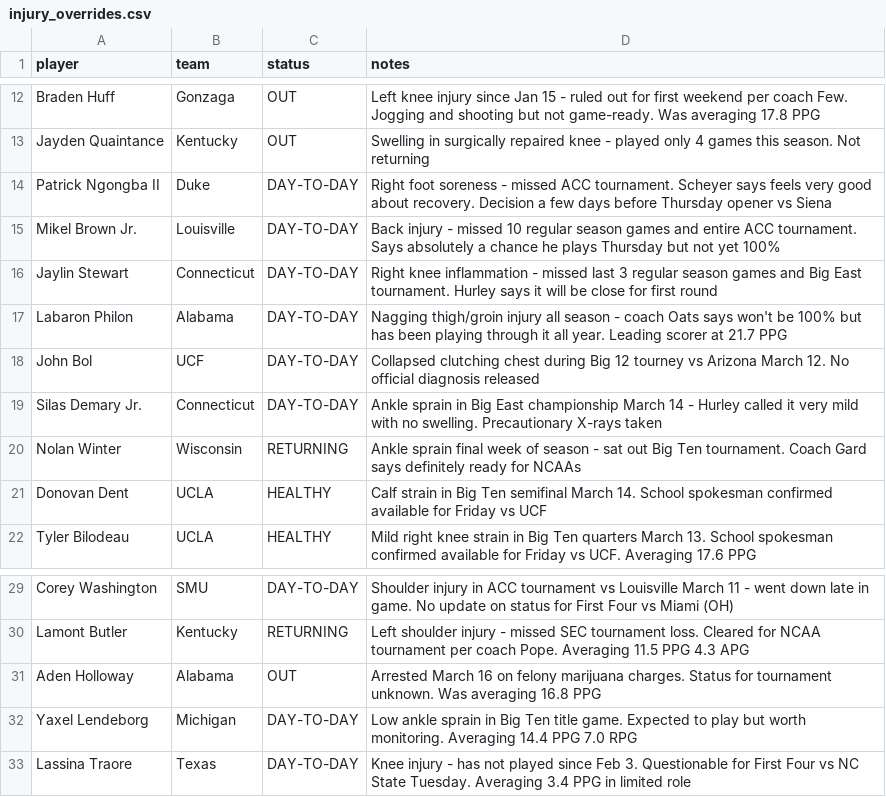
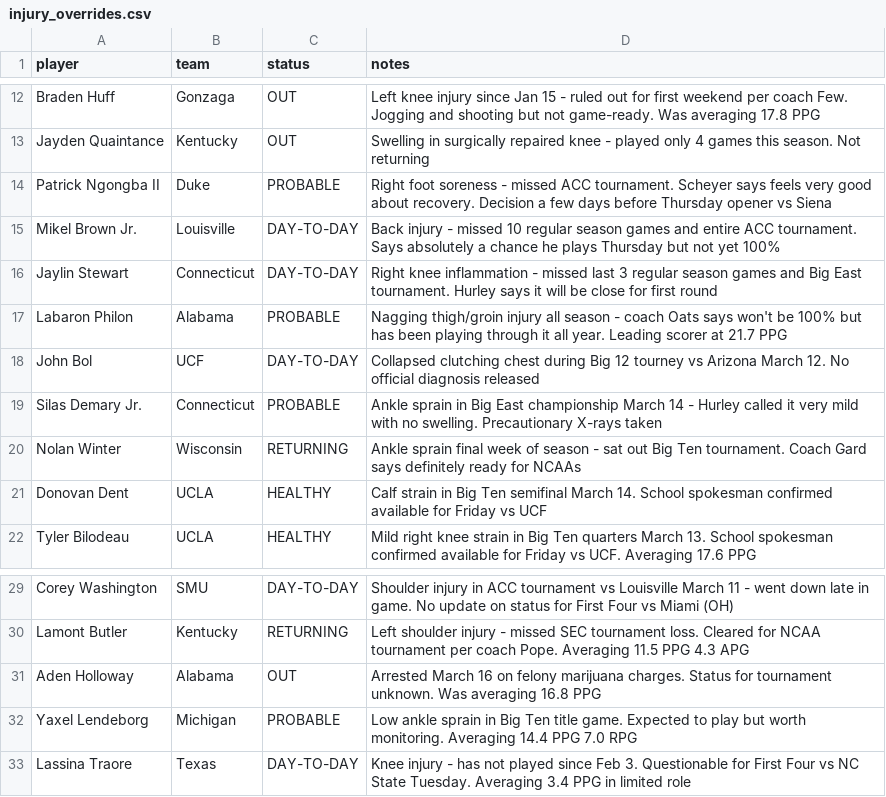
Before and after one commit to Krool/BasketballProjections, a CSV file: data/injury_overrides.csv, drawn as a sheet; only a part is shown, gaps mark what is left out.

```diff
--- a/data/injury_overrides.csv
+++ b/data/injury_overrides.csv
@@ -13,8 +13,8 @@ Braden Huff,Gonzaga,OUT,Left knee injury since Jan 15 - ruled out for first week
 Jayden Quaintance,Kentucky,OUT,Swelling in surgically repaired knee - played only 4 games this season. Not returning
-Patrick Ngongba II,Duke,DAY-TO-DAY,Right foot soreness - missed ACC tournament. Scheyer says feels very good about recovery. Decision a few days before Thursday opener vs Siena
+Patrick Ngongba II,Duke,PROBABLE,Right foot soreness - missed ACC tournament. Scheyer says feels very good about recovery. Decision a few days before Thursday opener vs Siena
 Mikel Brown Jr.,Louisville,DAY-TO-DAY,Back injury - missed 10 regular season games and entire ACC tournament. Says absolutely a chance he plays Thursday but not yet 100%
 Jaylin Stewart,Connecticut,DAY-TO-DAY,Right knee inflammation - missed last 3 regular season games and Big East tournament. Hurley says it will be close for first round
-Labaron Philon,Alabama,DAY-TO-DAY,Nagging thigh/groin injury all season - coach Oats says won't be 100% but has been playing through it all year. Leading scorer at 21.7 PPG
+Labaron Philon,Alabama,PROBABLE,Nagging thigh/groin injury all season - coach Oats says won't be 100% but has been playing through it all year. Leading scorer at 21.7 PPG
 John Bol,UCF,DAY-TO-DAY,Collapsed clutching chest during Big 12 tourney vs Arizona March 12. No official diagnosis released
-Silas Demary Jr.,Connecticut,DAY-TO-DAY,Ankle sprain in Big East championship March 14 - Hurley called it very mild with no swelling. Precautionary X-rays taken
+Silas Demary Jr.,Connecticut,PROBABLE,Ankle sprain in Big East championship March 14 - Hurley called it very mild with no swelling. Precautionary X-rays taken
 Nolan Winter,Wisconsin,RETURNING,Ankle sprain final week of season - sat out Big Ten tournament. Coach Gard says definitely ready for NCAAs
@@ -31,3 +31,3 @@ Lamont Butler,Kentucky,RETURNING,Left shoulder injury - missed SEC tournament lo
 Aden Holloway,Alabama,OUT,Arrested March 16 on felony marijuana charges. Status for tournament unknown. Was averaging 16.8 PPG
-Yaxel Lendeborg,Michigan,DAY-TO-DAY,Low ankle sprain in Big Ten title game. Expected to play but worth monitoring. Averaging 14.4 PPG 7.0 RPG
+Yaxel Lendeborg,Michigan,PROBABLE,Low ankle sprain in Big Ten title game. Expected to play but worth monitoring. Averaging 14.4 PPG 7.0 RPG
 Lassina Traore,Texas,DAY-TO-DAY,Knee injury - has not played since Feb 3. Questionable for First Four vs NC State Tuesday. Averaging 3.4 PPG in limited role
```
Also changed, not shown: data/injuries_combined.csv, output/projections.csv, 5 other files.
